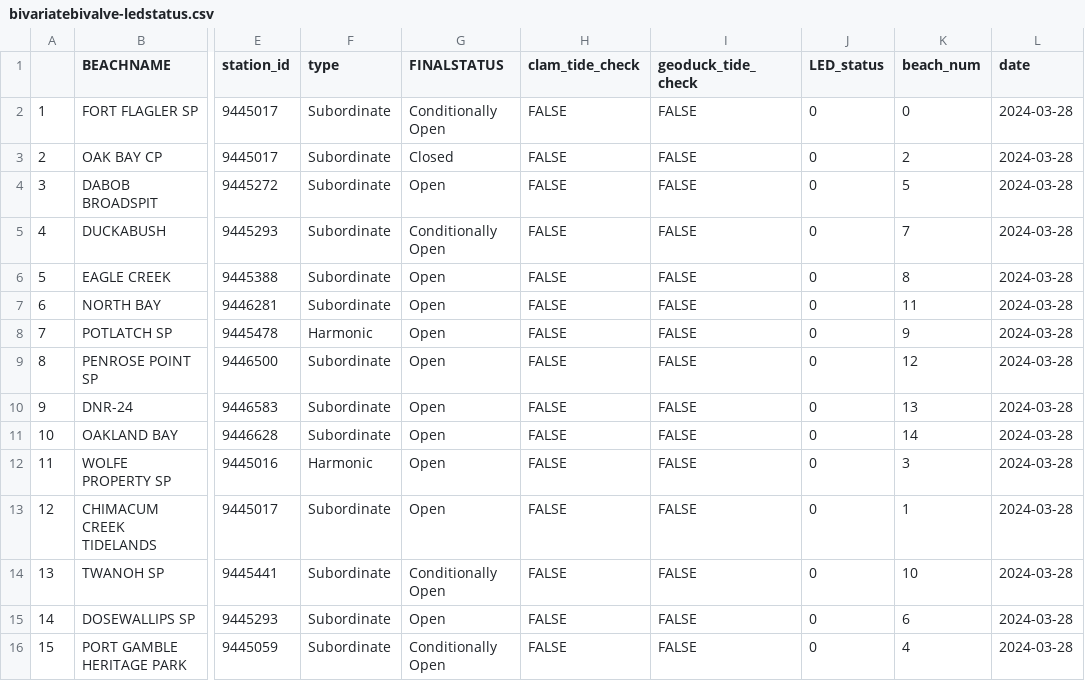
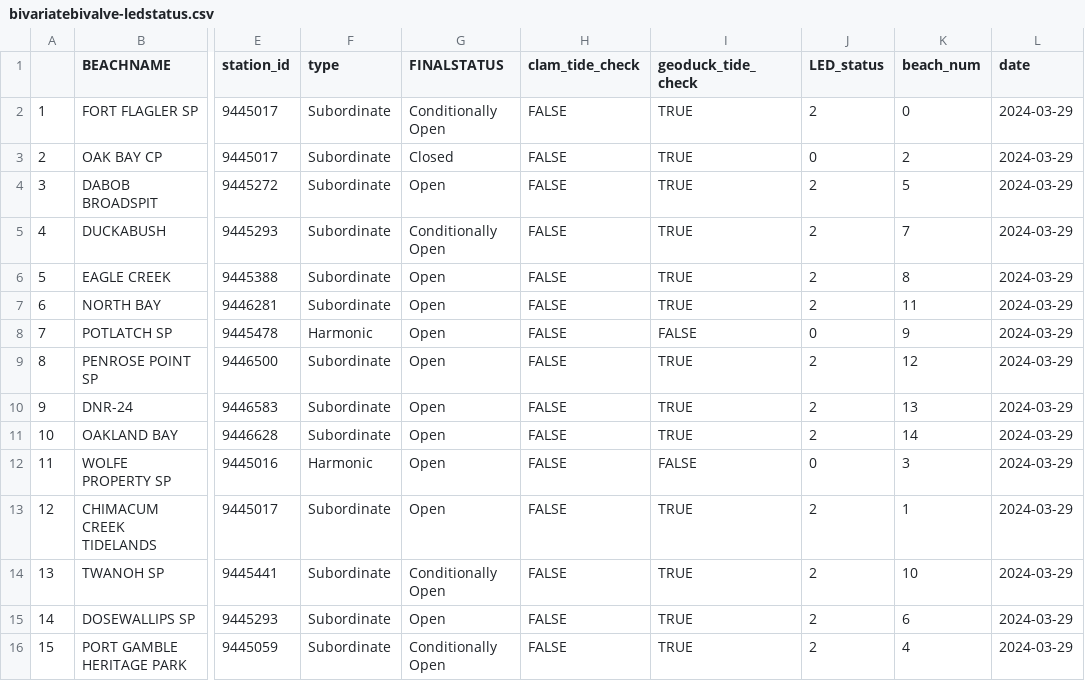
Before and after one commit to janicekchen/bivariate-bivalve, a CSV file: data/processed/bivariatebivalve-ledstatus.csv, drawn as a sheet; only a part is shown, gaps mark what is left out; the diff names each change by its address in the sheet, - before the commit and + after, or states it on an @@ line.

```diff
--- a/data/processed/bivariatebivalve-ledstatus.csv
+++ b/data/processed/bivariatebivalve-ledstatus.csv
-I2:I7 (geoduck_tide_check): FALSE
+I2:I7 (geoduck_tide_check): TRUE
-J2 (LED_status): 0
+J2 (LED_status): 2
-L2:L16 (date): 2024-03-28
+L2:L16 (date): 2024-03-29
-J4:J7 (LED_status): 0
+J4:J7 (LED_status): 2
-I9:I11 (geoduck_tide_check): FALSE
+I9:I11 (geoduck_tide_check): TRUE
-J9:J11 (LED_status): 0
+J9:J11 (LED_status): 2
-I13:I16 (geoduck_tide_check): FALSE
+I13:I16 (geoduck_tide_check): TRUE
-J13:J16 (LED_status): 0
+J13:J16 (LED_status): 2
```
